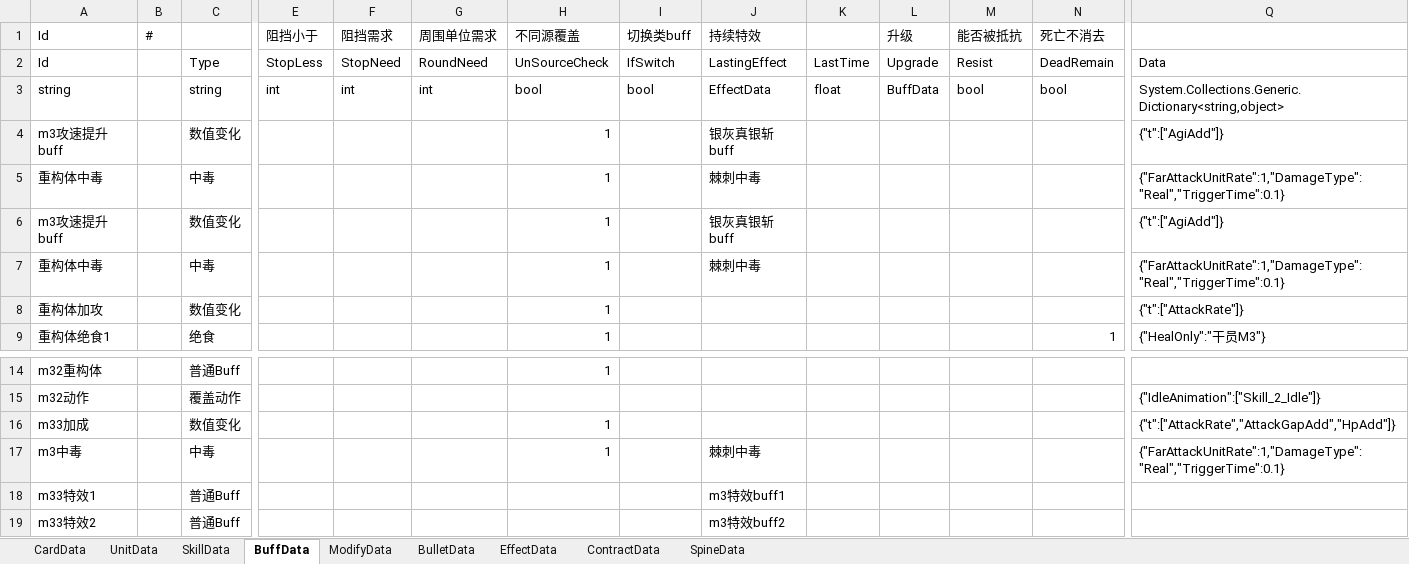
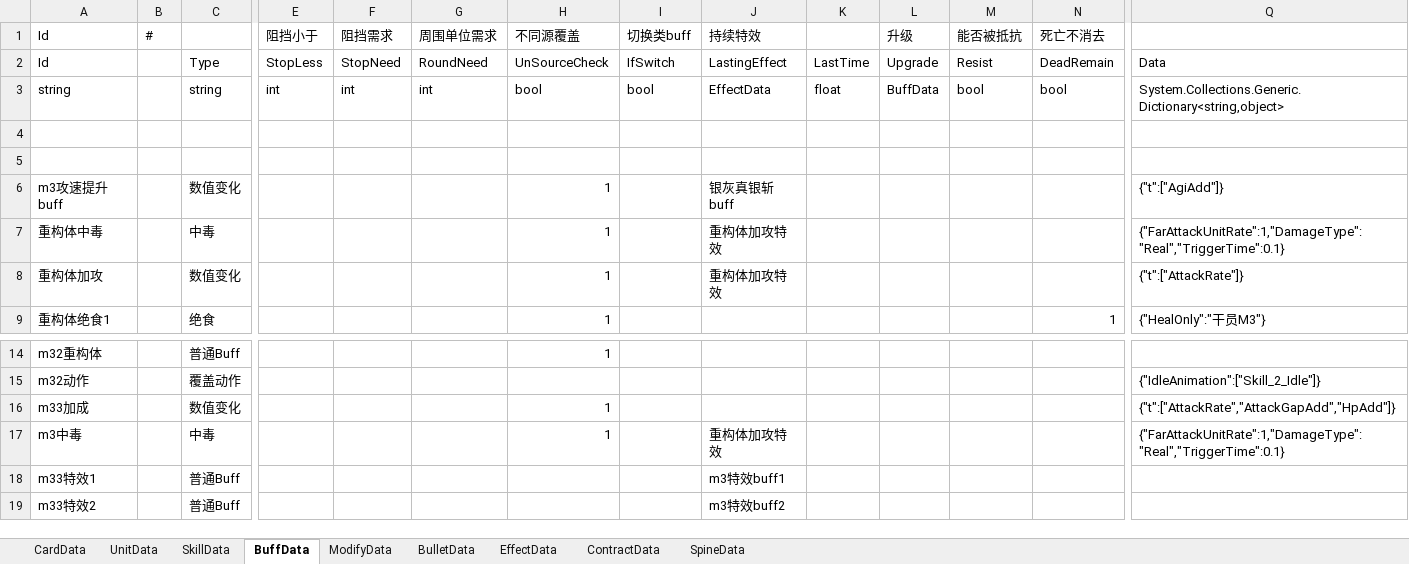
Before and after one commit to XR-857342619/ArkN, an Excel workbook: Excel/一方通行/Mon3ter.xlsx, sheet BuffData, drawn as a sheet; only a part is shown, gaps mark what is left out; values as stored, in another font and other column widths than the file's, no borders; removed rows and columns are numbered as before the commit, all else as after; rows hold the shown columns only; the diff names each change by its address in the sheet, - before the commit and + after, or states it on an @@ line.

```diff
--- a/Excel/一方通行/Mon3ter.xlsx (sheet BuffData)
+++ b/Excel/一方通行/Mon3ter.xlsx (sheet BuffData)
+row 4: (empty)
+row 5: (empty)
-J7: 棘刺中毒
+J7: 重构体加攻特效
-row 6: m3攻速提升buff |  | 数值变化 |  |  |  | 1 |  | 银灰真银斩buff |  |  |  |  | {"t":["AgiAdd"]}
-row 7: 重构体中毒 |  | 中毒 |  |  |  | 1 |  | 棘刺中毒 |  |  |  |  | {"FarAttackUnitRate":1,"DamageType":"Real","TriggerTime":0.1}
-J8: (empty)
+J8: 重构体加攻特效
-J17: 棘刺中毒
+J17: 重构体加攻特效
```
Also changed, not shown: sheet EffectData, sheet UnitData, sheet SkillData, Excel/Diy优胜/萃儿.xlsx, Excel/一方通行/余.xlsx, 39 other files.
